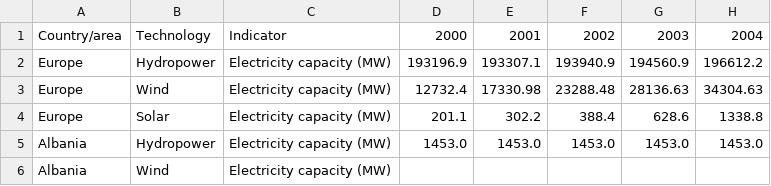
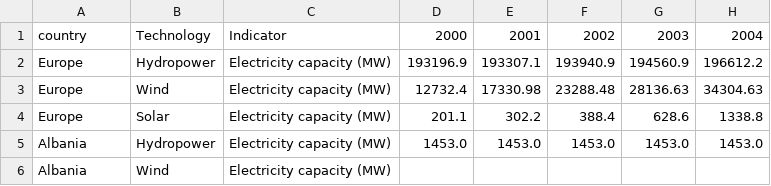
Before and after one commit to Batto1300/renewable-energy-analysis, a CSV file: datasets/adjusted/all_energy_capacity.csv (was datasets/all_energy_capacity.csv), drawn as a sheet; only a part is shown; the diff names each change by its address in the sheet, - before the commit and + after, or states it on an @@ line.

Commit message:
organize datasets

```diff
--- a/datasets/all_energy_capacity.csv
+++ b/datasets/adjusted/all_energy_capacity.csv
-A1: Country/area
+A1: country
```
Also changed, not shown: 3 other files.
